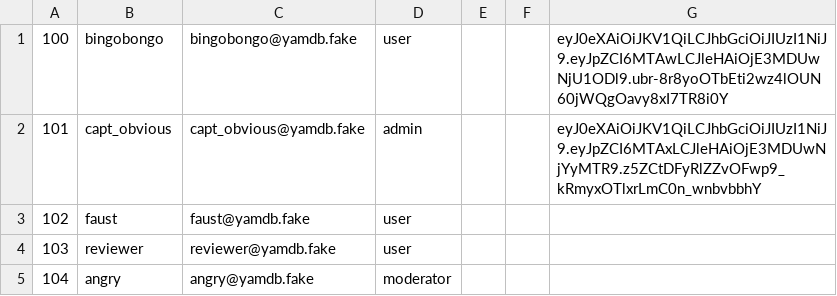
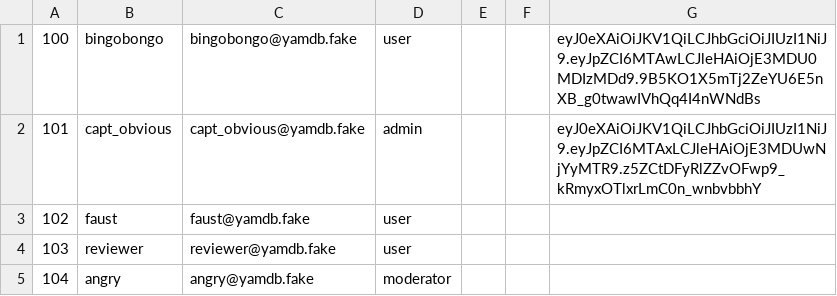
Before and after one commit to AverPower/YaMDB, a CSV file: api_yamdb/static/data/temp.csv, drawn as a sheet.

```diff
--- a/api_yamdb/static/data/temp.csv
+++ b/api_yamdb/static/data/temp.csv
@@ -1,2 +1,2 @@
-100,bingobongo,bingobongo@yamdb.fake,user,,, eyJ0eXAiOiJKV1QiLCJhbGciOiJIUzI1NiJ9.eyJpZCI6MTAwLCJleHAiOjE3MDUwNjU1ODl9.ubr-8r8yoOTbEti2wz4lOUN60jWQgOavy8xI7TR8i0Y
+100,bingobongo,bingobongo@yamdb.fake,user,,, eyJ0eXAiOiJKV1QiLCJhbGciOiJIUzI1NiJ9.eyJpZCI6MTAwLCJleHAiOjE3MDU0MDIzMDd9.9B5KO1X5mTj2ZeYU6E5nXB_g0twawIVhQq4I4nWNdBs
 101,capt_obvious,capt_obvious@yamdb.fake,admin,,, eyJ0eXAiOiJKV1QiLCJhbGciOiJIUzI1NiJ9.eyJpZCI6MTAxLCJleHAiOjE3MDUwNjYyMTR9.z5ZCtDFyRlZZvOFwp9_kRmyxOTlxrLmC0n_wnbvbbhY
```
Also changed, not shown: 6 other files.
